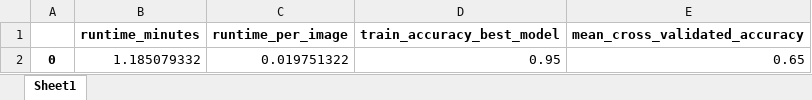
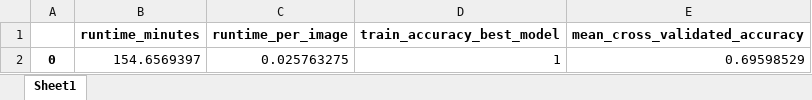
Before and after one commit to ijyliu/computer-vision-project, an Excel workbook: Output/Classifier Fitting/Random Forest/All_Features_PCA Training Statistics.xlsx, sheet Sheet1, drawn as a sheet; values as stored, in another font and other column widths than the file's, no borders; removed rows and columns are numbered as before the commit, all else as after; the diff names each change by its address in the sheet, - before the commit and + after, or states it on an @@ line.

Commit message:
random forest runs

```diff
--- a/Output/Classifier Fitting/Random Forest/All_Features_PCA Training Statistics.xlsx (sheet Sheet1)
+++ b/Output/Classifier Fitting/Random Forest/All_Features_PCA Training Statistics.xlsx (sheet Sheet1)
-row 2: 0 | 1.185079332 | 0.019751322 | 0.95 | 0.65
+row 2: 0 | 154.6569397 | 0.025763275 | 1 | 0.69598529
```
Also changed, not shown: Output/Classifier Fitting/Random Forest/All_Data Training Statistics.xlsx, Output/Classifier Fitting/Random Forest/Individual_Features_PCA Training Statistics.xlsx, 13 other files.
